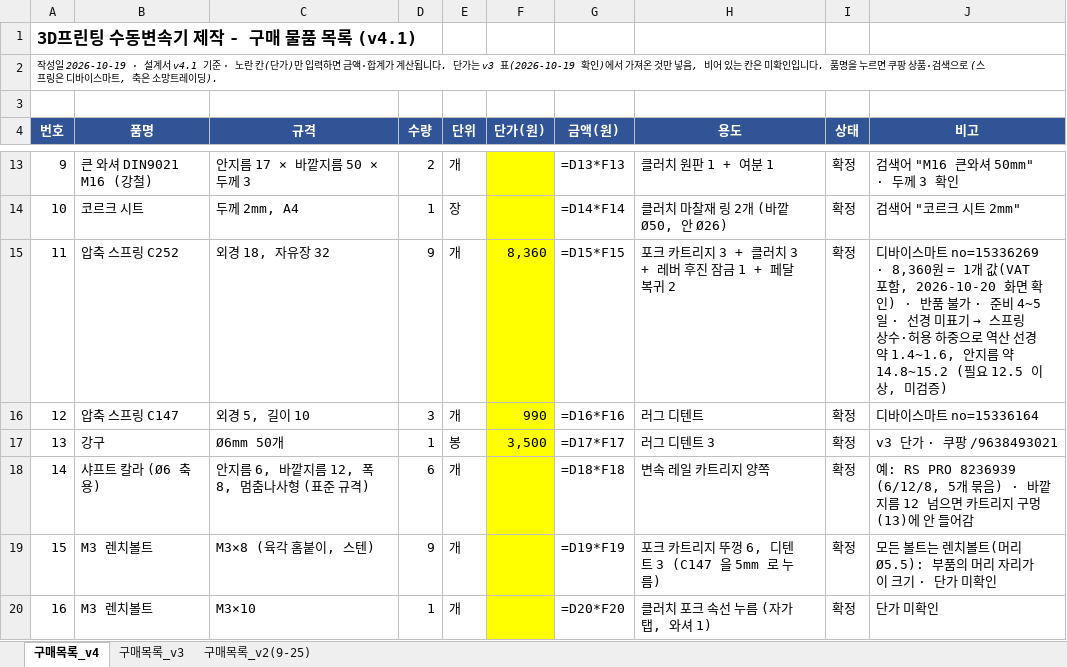
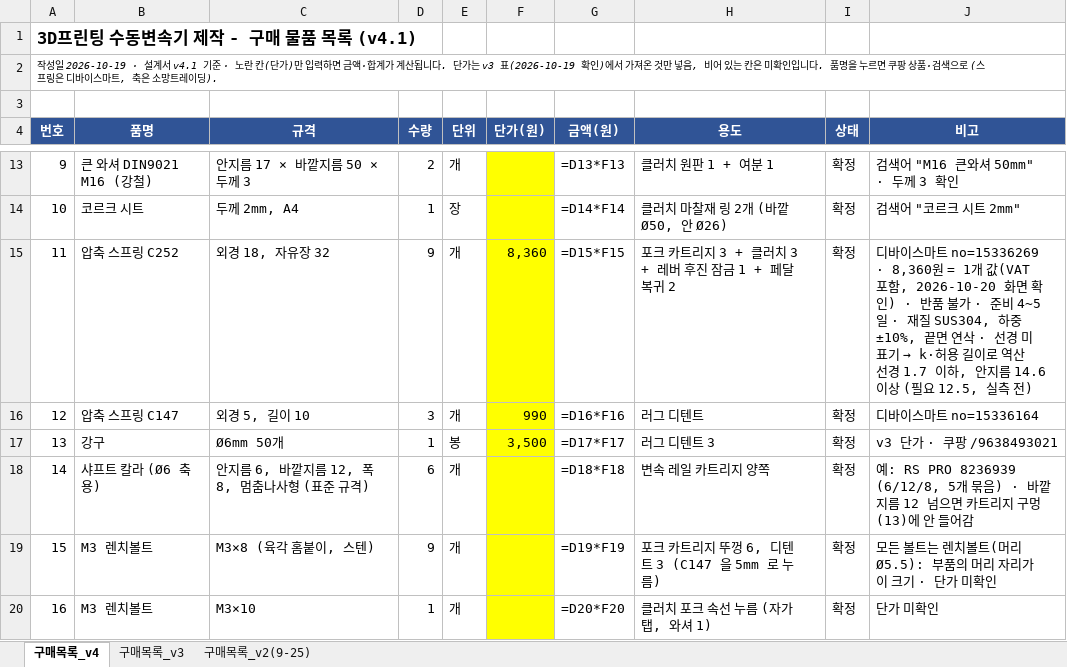
Before and after one commit to jang090623-alt/neo, an Excel workbook: v4/구매목록_v4.xlsx, sheet 구매목록_v4, drawn as a sheet; only a part is shown, gaps mark what is left out; values as stored, in another font and other column widths than the file's, no borders; formulas without a stored value are shown as written; the diff names each change by its address in the sheet, - before the commit and + after, or states it on an @@ line.

```diff
--- a/v4/구매목록_v4.xlsx (sheet 구매목록_v4)
+++ b/v4/구매목록_v4.xlsx (sheet 구매목록_v4)
@@ J15 (비고): …4~5일 · 선경 미표기 → 스프링 상수·허용 하중으로 역산 선경 약 1.4~1.6, 안지름 약 14.8~15.2 (필요 12.5 이상, 미검증) → …4~5일 · 재질 SUS304, 하중 ±10%, 끝면 연삭 · 선경 미표기 → k·허용 길이로 역산 선경 1.7 이하, 안지름 14.6 이상 (필요 12.5, 실측 전) @@
```
Also changed, not shown: 5 other files.
